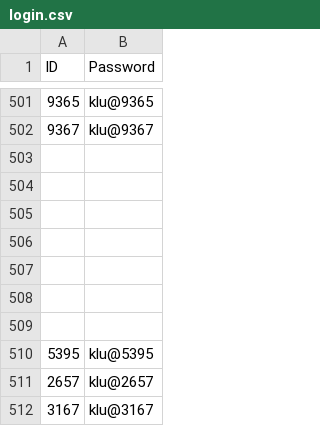
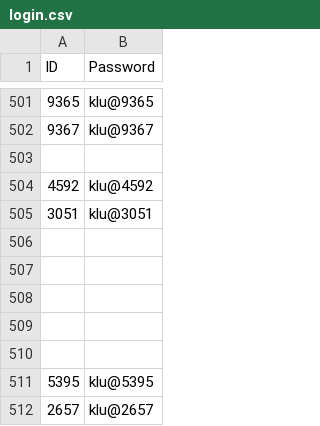
Before and after one commit to klu2300031699/COHORT-DATA, a CSV file: public/login.csv, drawn as a sheet; only a part is shown, gaps mark what is left out; the shorter side is filled out with more unchanged rows; the diff names each change by its address in the sheet, - before the commit and + after, or states it on an @@ line.

```diff
--- a/public/login.csv
+++ b/public/login.csv
-row 504: (empty)
+row 504: 4592 | klu@4592
+row 505: 3051 | klu@3051
```
Also changed, not shown: public/faculty data.csv.
